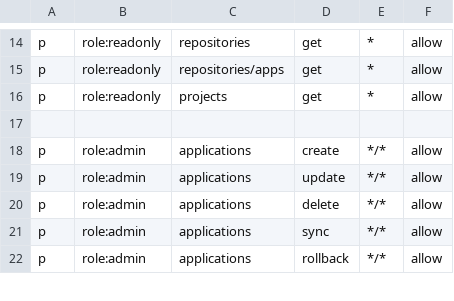
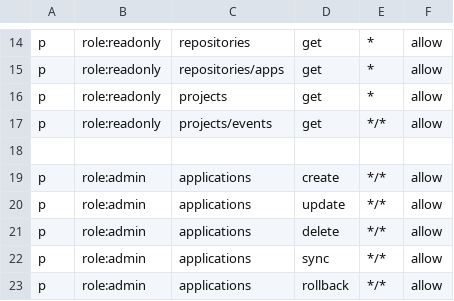
Before and after one commit to cjcocokriisp/argo-cd, a CSV file: util/rbac/builtin-policy.csv, drawn as a sheet; only a part is shown, gaps mark what is left out.

Commit message:
Issue #458 - Add api to load project events (#504)

```diff
--- a/util/rbac/builtin-policy.csv
+++ b/util/rbac/builtin-policy.csv
@@ -16,2 +16,3 @@ p, role:readonly, repositories/apps, get, *, allow
 p, role:readonly, projects, get, *, allow
+p, role:readonly, projects/events, get, */*, allow
 
```
Also changed, not shown: 6 other files.
